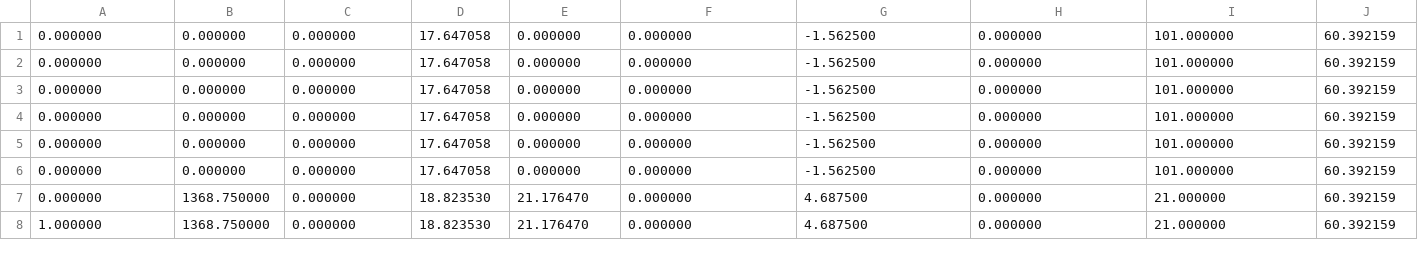
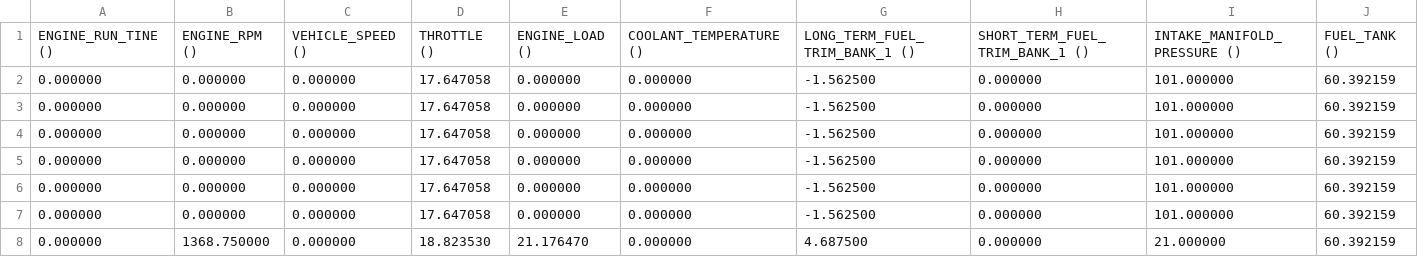
Before and after one commit to eron93br/carOBD, a CSV file: particle/bases/log07-06-18-B.csv, drawn as a sheet; only a part is shown; the shorter side is filled out with more unchanged rows; rows hold the shown columns only; the diff names each change by its address in the sheet, - before the commit and + after, or states it on an @@ line.

Commit message:
Update log07-06-18-B.csv

```diff
--- a/particle/bases/log07-06-18-B.csv
+++ b/particle/bases/log07-06-18-B.csv
+row 1: ENGINE_RUN_TINE () | ENGINE_RPM () | VEHICLE_SPEED () | THROTTLE () | ENGINE_LOAD () | COOLANT_TEMPERATURE () | LONG_TERM_FUEL_TRIM_BANK_1 () | SHORT_TERM_FUEL_TRIM_BANK_1 () | INTAKE_MANIFOLD_PRESSURE () | FUEL_TANK ()
```
